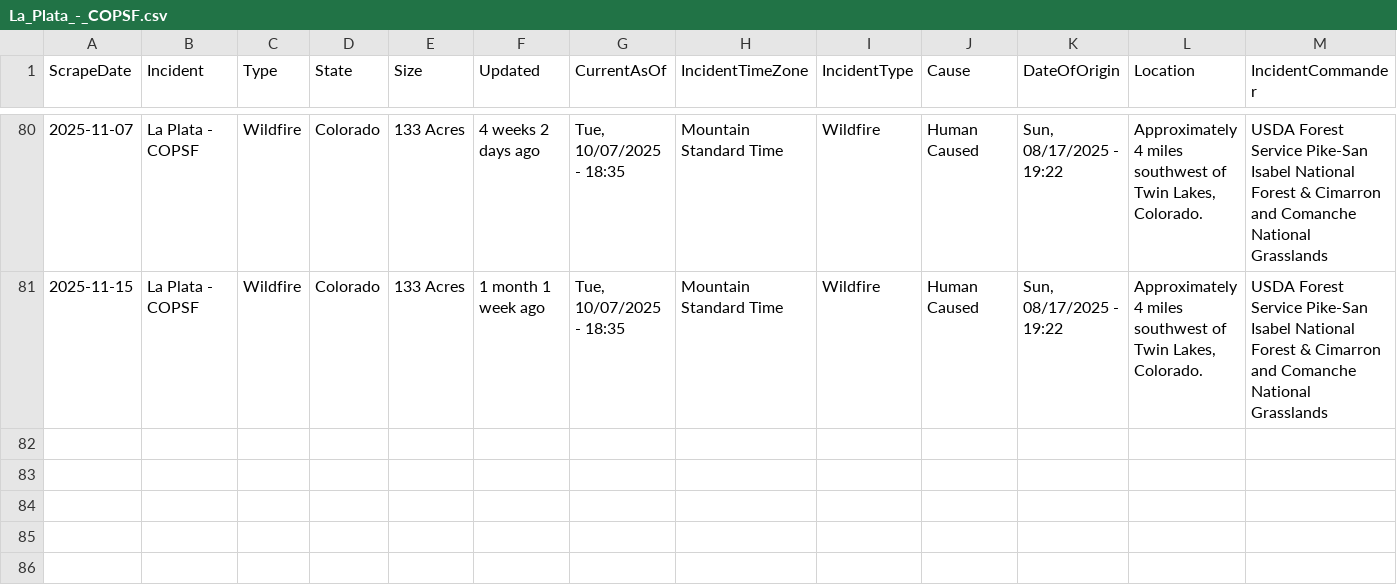
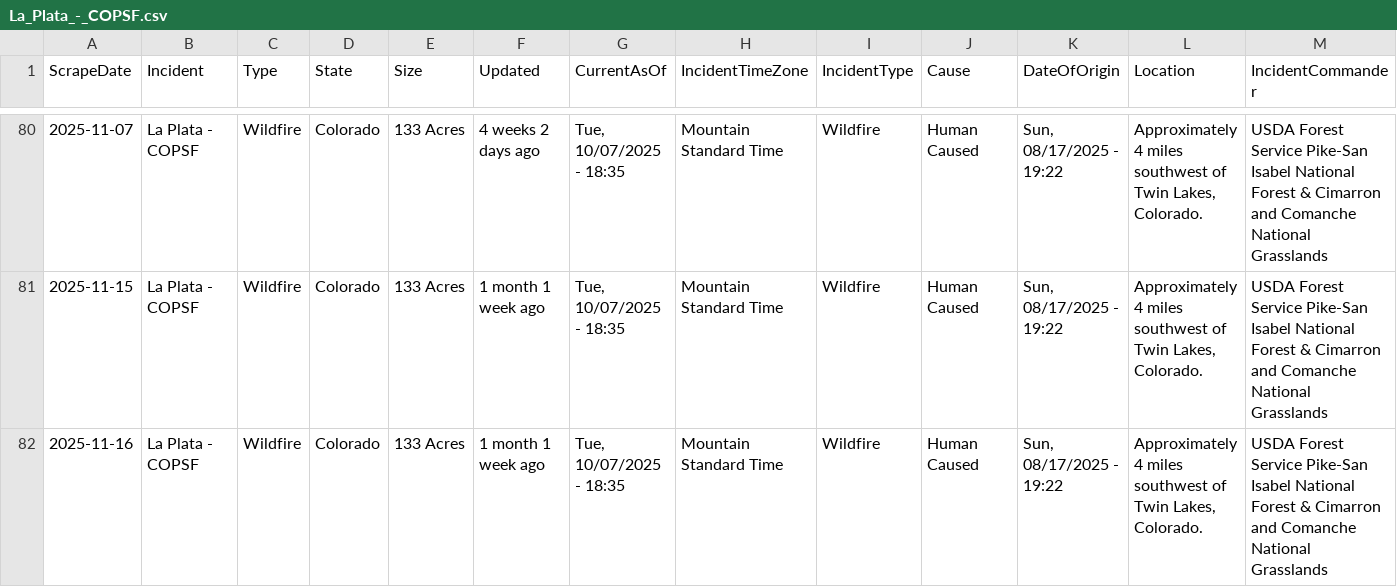
Before and after one commit to mandarc64/inciweb-wildfire-data, a CSV file: inciweb_data/La_Plata_-_COPSF.csv, drawn as a sheet; only a part is shown, gaps mark what is left out; rows hold the shown columns only; the diff names each change by its address in the sheet, - before the commit and + after, or states it on an @@ line.

```diff
--- a/inciweb_data/La_Plata_-_COPSF.csv
+++ b/inciweb_data/La_Plata_-_COPSF.csv
+row 82: 2025-11-16 | La Plata - COPSF | Wildfire | Colorado | 133 Acres | 1 month 1 week ago | Tue, 10/07/2025 - 18:35 | Mountain Standard Time | Wildfire | Human Caused | Sun, 08/17/2025 - 19:22 | Approximately 4 miles southwest of Twin Lakes, Colorado. | USDA Forest Service Pike-San Isabel National Forest & Cimarron and Comanche National Grasslands
```
Also changed, not shown: inciweb_data/Kelsey_Peak_Fire_-_OR71S.csv, inciweb_data/Little_Fire_-_CASQF.csv, 45 other files.
